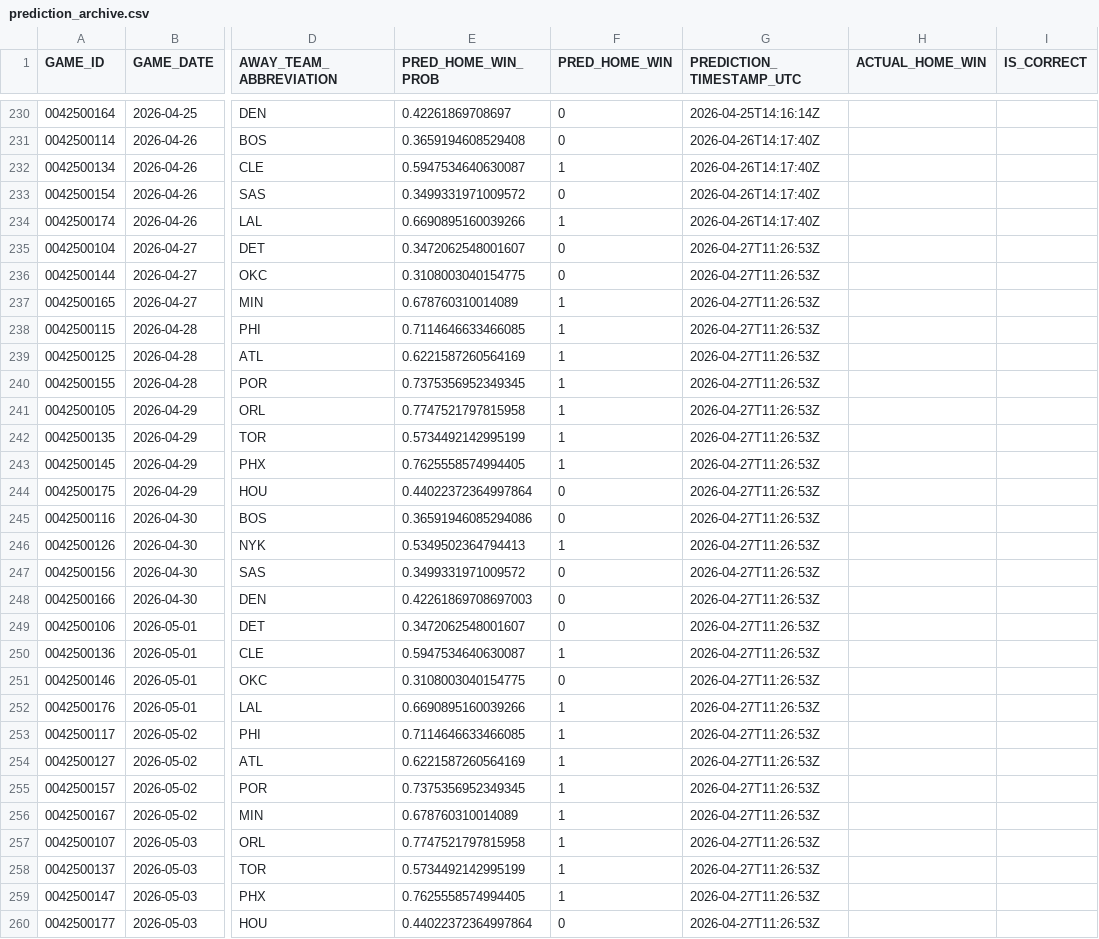
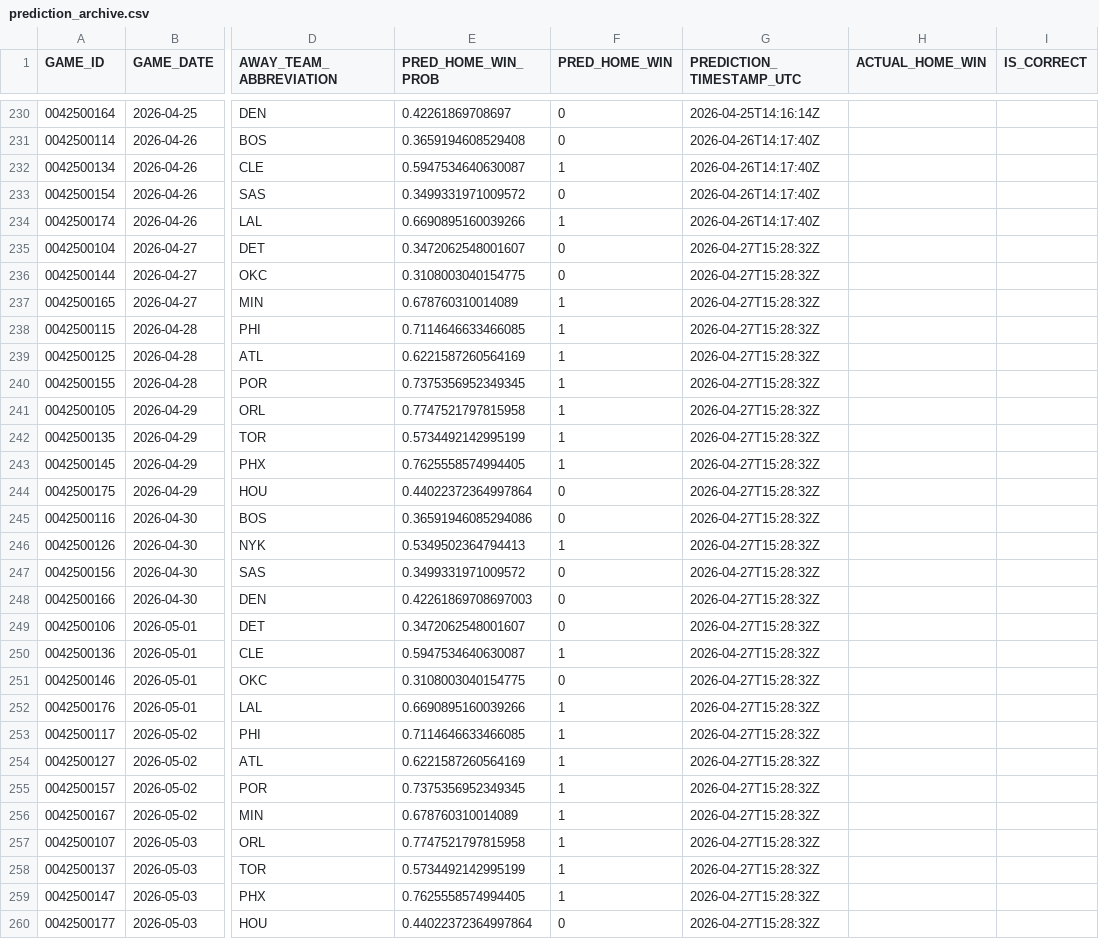
Before and after one commit to tylerhart11-arch/thunder-predictor-app, a CSV file: data/predictions/prediction_archive.csv, drawn as a sheet; only a part is shown, gaps mark what is left out; the diff names each change by its address in the sheet, - before the commit and + after, or states it on an @@ line.

```diff
--- a/data/predictions/prediction_archive.csv
+++ b/data/predictions/prediction_archive.csv
-G235:G260 (PREDICTION_TIMESTAMP_UTC): 2026-04-27T11:26:53Z
+G235:G260 (PREDICTION_TIMESTAMP_UTC): 2026-04-27T15:28:32Z
```
Also changed, not shown: reports/thunder_predictions_all.csv, 2 other files.
